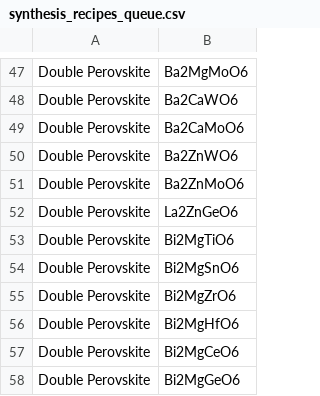
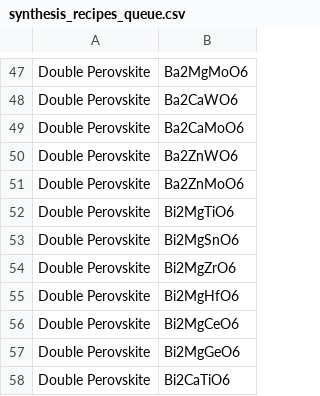
Before and after one commit to ColinBundschu/literature-search, a CSV file: synthesis_recipes_queue.csv, drawn as a sheet; only a part is shown, gaps mark what is left out; the shorter side is filled out with more unchanged rows.

```diff
--- a/synthesis_recipes_queue.csv
+++ b/synthesis_recipes_queue.csv
@@ -51,3 +51,2 @@ Double Perovskite,Ba2ZnWO6
 Double Perovskite,Ba2ZnMoO6
-Double Perovskite,La2ZnGeO6
 Double Perovskite,Bi2MgTiO6
```
Also changed, not shown: synthesis_recipes.csv, synthesis_recipes_not_found.csv.
